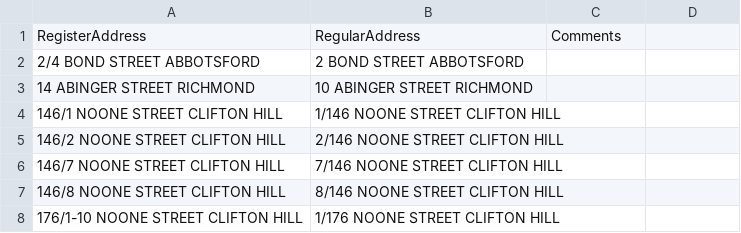
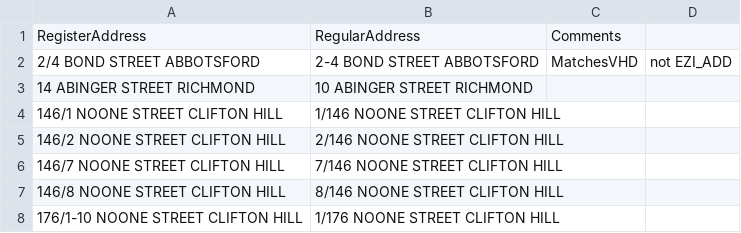
Before and after one commit to intotecho/yarraplanning, a CSV file: heritage_register/address_map.csv, drawn as a sheet; only a part is shown.

Commit message:
improvements to address matching

```diff
--- a/heritage_register/address_map.csv
+++ b/heritage_register/address_map.csv
@@ -1,3 +1,3 @@
 RegisterAddress,RegularAddress,Comments
-2/4 BOND STREET ABBOTSFORD, 2 BOND STREET ABBOTSFORD,
+2/4 BOND STREET ABBOTSFORD, 2-4 BOND STREET ABBOTSFORD, MatchesVHD, not EZI_ADD
 14 ABINGER STREET RICHMOND, 10 ABINGER STREET RICHMOND,
```
Also changed, not shown: 9 other files.
